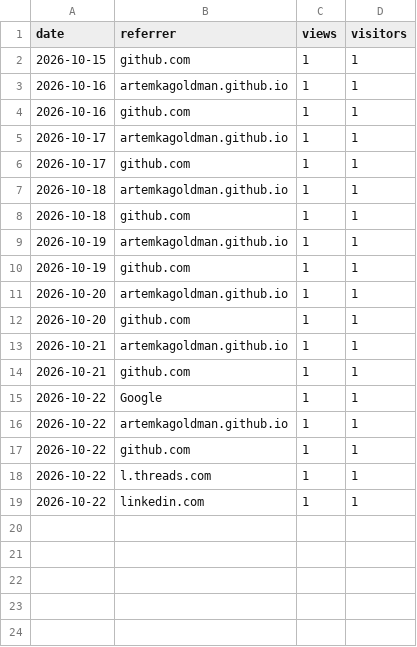
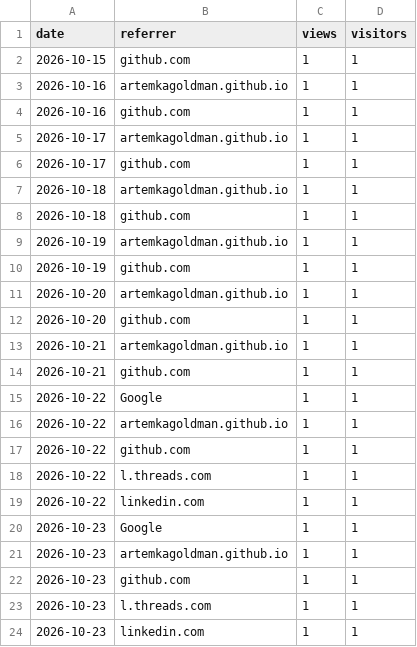
Before and after one commit to ArtemkaGoldMan/ContextSwitcher, a CSV file: referrers.csv, drawn as a sheet; the diff names each change by its address in the sheet, - before the commit and + after, or states it on an @@ line.

```diff
--- a/referrers.csv
+++ b/referrers.csv
+row 20: 2026-10-23 | Google | 1 | 1
+row 21: 2026-10-23 | artemkagoldman.github.io | 1 | 1
+row 22: 2026-10-23 | github.com | 1 | 1
+row 23: 2026-10-23 | l.threads.com | 1 | 1
+row 24: 2026-10-23 | linkedin.com | 1 | 1
```
Also changed, not shown: clones.csv, downloads.csv, 4 other files.
